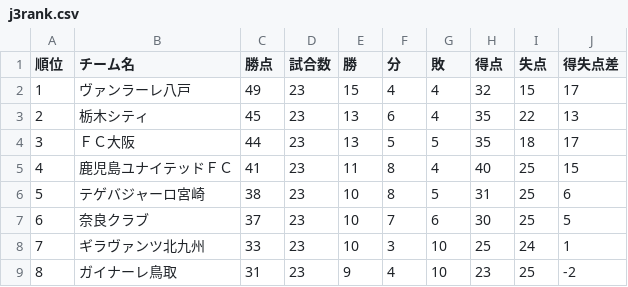
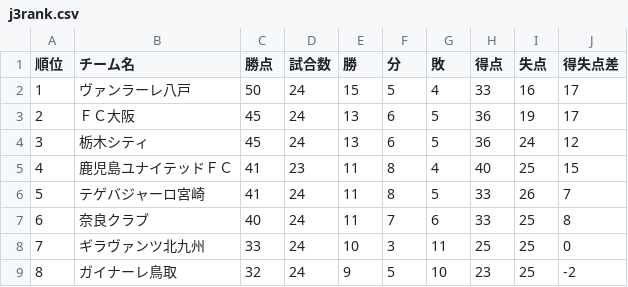
Before and after one commit to jleague-big-club/jleague-big-club, a CSV file: data/j3rank.csv, drawn as a sheet; only a part is shown; the diff covers the shown part only.

```diff
--- a/data/j3rank.csv
+++ b/data/j3rank.csv
@@ -1,9 +1,9 @@
 順位,チーム名,勝点,試合数,勝,分,敗,得点,失点,得失点差
-1,ヴァンラーレ八戸,49,23,15,4,4,32,15,17
-2,栃木シティ,45,23,13,6,4,35,22,13
-3,ＦＣ大阪,44,23,13,5,5,35,18,17
+1,ヴァンラーレ八戸,50,24,15,5,4,33,16,17
+2,ＦＣ大阪,45,24,13,6,5,36,19,17
+3,栃木シティ,45,24,13,6,5,36,24,12
 4,鹿児島ユナイテッドＦＣ,41,23,11,8,4,40,25,15
-5,テゲバジャーロ宮崎,38,23,10,8,5,31,25,6
-6,奈良クラブ,37,23,10,7,6,30,25,5
-7,ギラヴァンツ北九州,33,23,10,3,10,25,24,1
-8,ガイナーレ鳥取,31,23,9,4,10,23,25,-2
+5,テゲバジャーロ宮崎,41,24,11,8,5,33,26,7
+6,奈良クラブ,40,24,11,7,6,33,25,8
+7,ギラヴァンツ北九州,33,24,10,3,11,25,25,0
+8,ガイナーレ鳥取,32,24,9,5,10,23,25,-2
```
Also changed, not shown: 69 edited cells elsewhere in this file, data/j1rank.csv, data/j2rank.csv, 7 other files.
